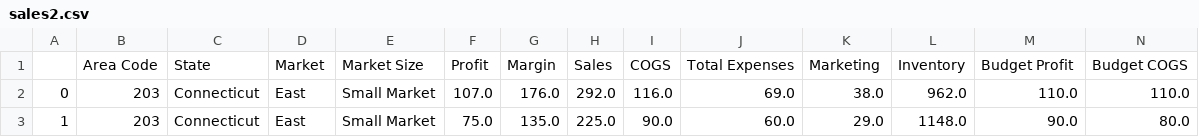
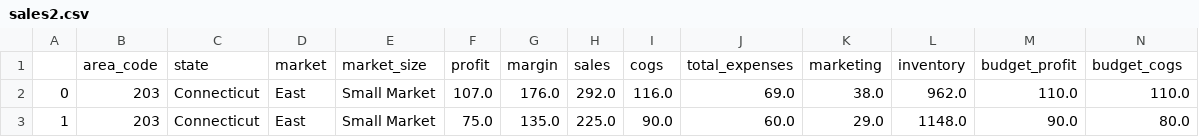
Before and after one commit to Adalab/DA-PromoC-Modulo3-Sprint1-Lola-Noemi, a CSV file: ficheros/sales2.csv, drawn as a sheet; only a part is shown; removed rows and columns are numbered as before the commit, all else as after; rows hold the shown columns only; the diff names each change by its address in the sheet, - before the commit and + after, or states it on an @@ line.

```diff
--- a/ficheros/sales2.csv
+++ b/ficheros/sales2.csv
-row 1:  | Area Code | State | Market | Market Size | Profit | Margin | Sales | COGS | Total Expenses | Marketing | Inventory | Budget Profit | Budget COGS
+row 1:  | area_code | state | market | market_size | profit | margin | sales | cogs | total_expenses | marketing | inventory | budget_profit | budget_cogs
```
Also changed, not shown: 5 other files.
